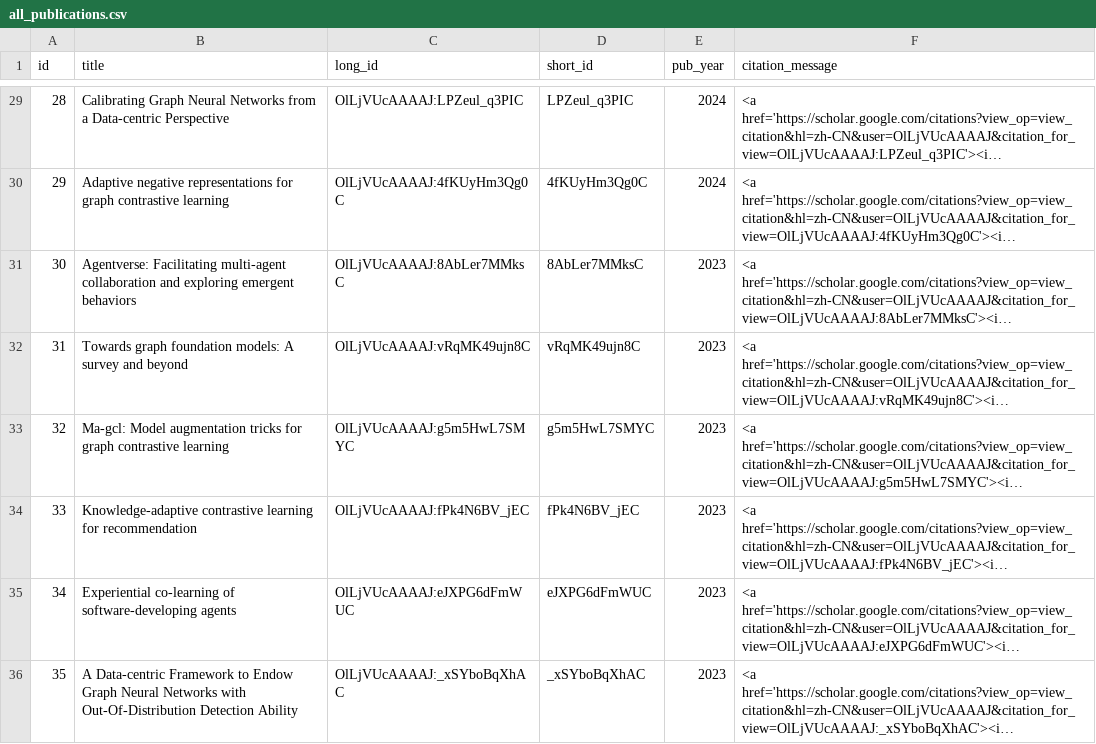
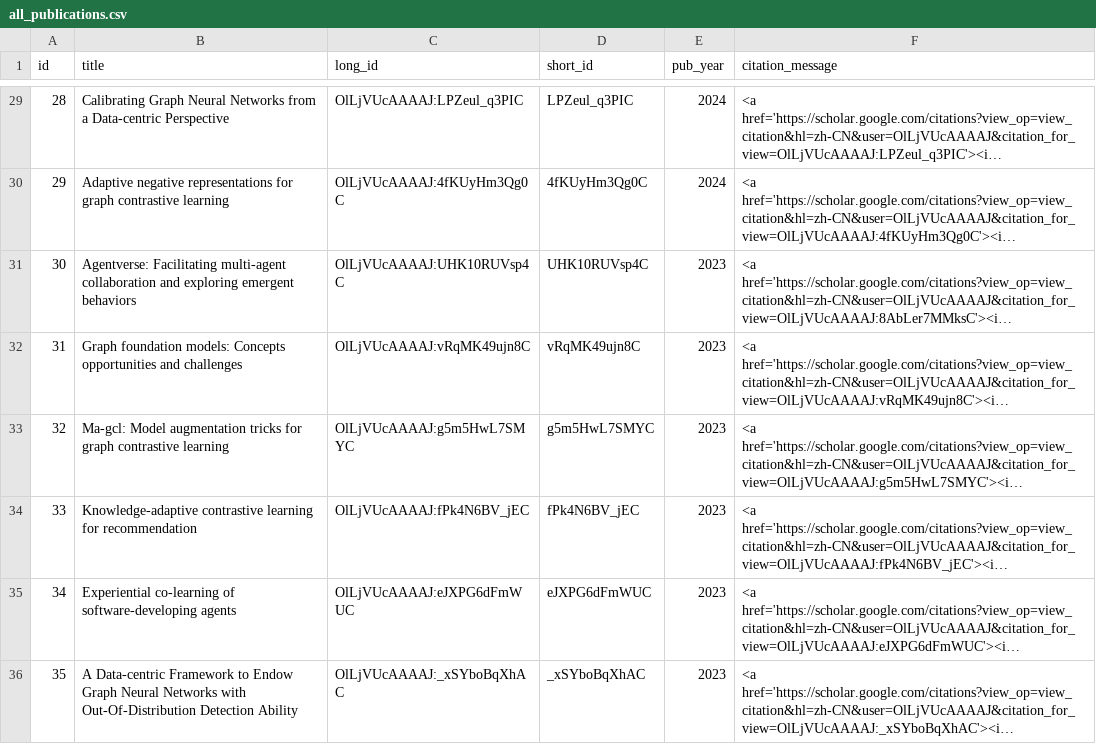
Before and after one commit to yangchengbupt/yangchengbupt.github.io, a CSV file: results/all_publications.csv, drawn as a sheet; only a part is shown, gaps mark what is left out; long unchanged cells end in …; the diff names each change by its address in the sheet, - before the commit and + after, or states it on an @@ line.

```diff
--- a/results/all_publications.csv
+++ b/results/all_publications.csv
-C31 (long_id): OlLjVUcAAAAJ:8AbLer7MMksC
+C31 (long_id): OlLjVUcAAAAJ:UHK10RUVsp4C
-D31 (short_id): 8AbLer7MMksC
+D31 (short_id): UHK10RUVsp4C
-B32 (title): Towards graph foundation models: A survey and beyond
+B32 (title): Graph foundation models: Concepts opportunities and challenges
```
Also changed, not shown: results/arxiv_results.csv, 1 other file.
